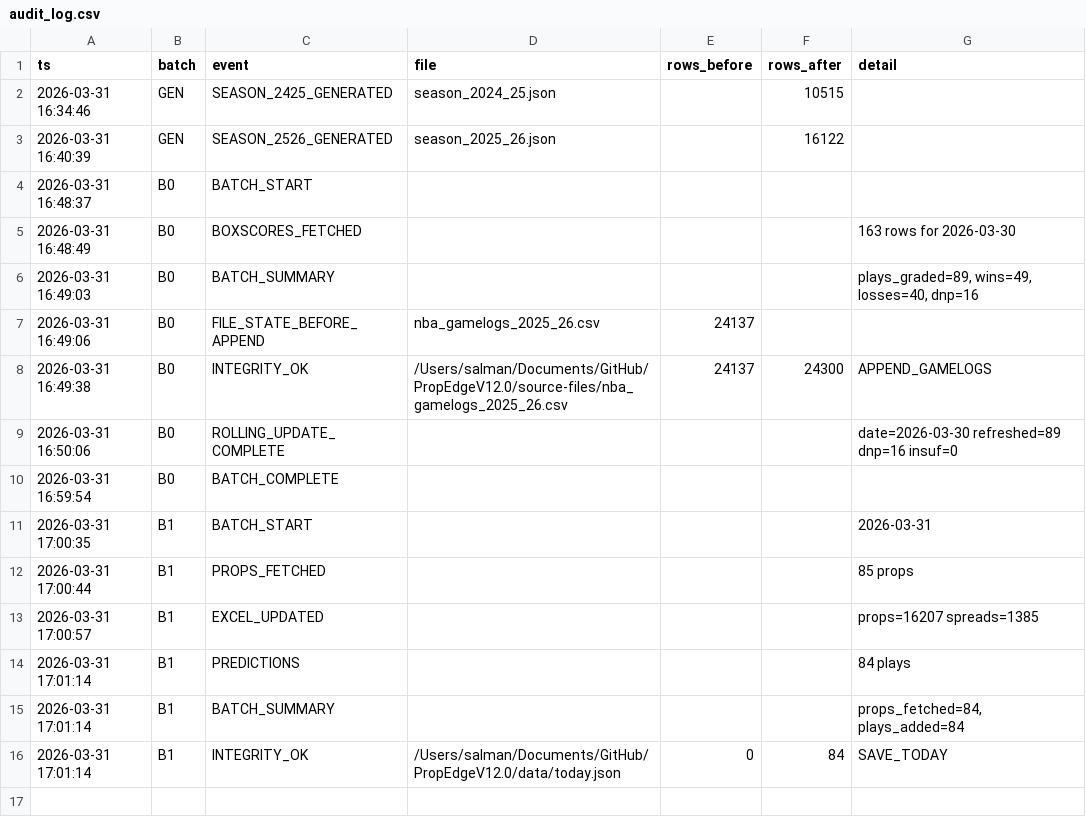
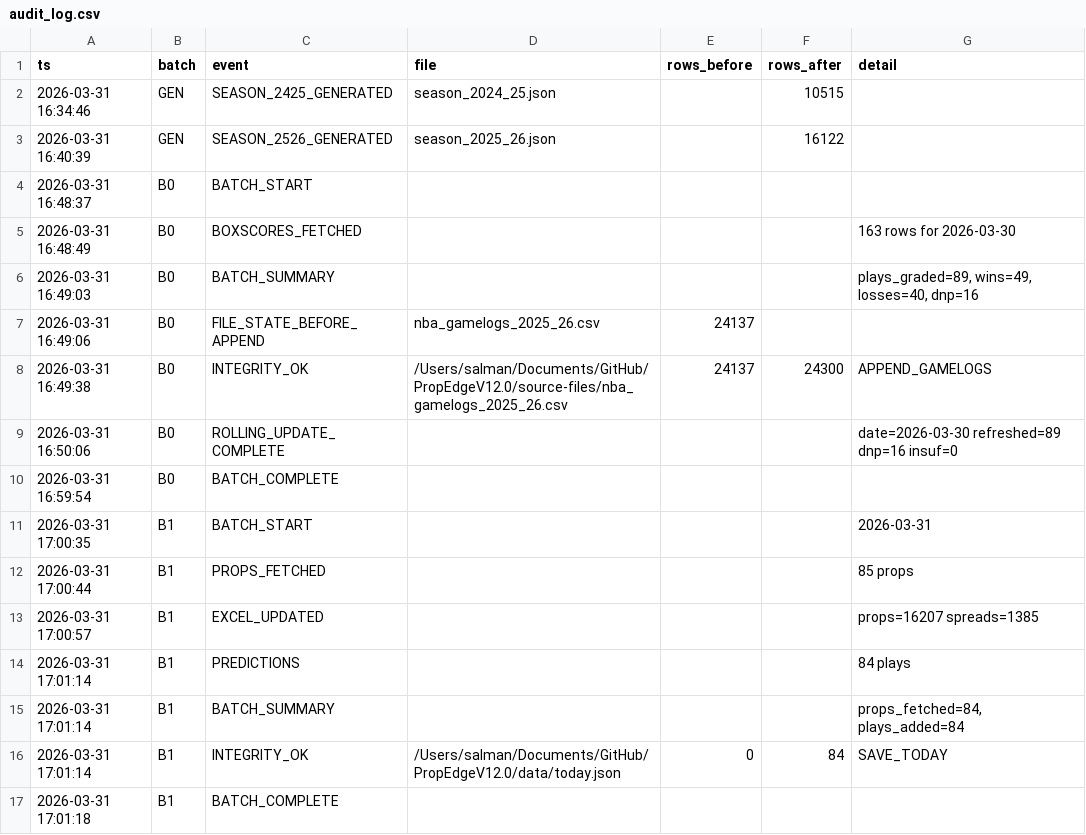
Before and after one commit to iamwerewolf1007/PropEdgeV12.0, a CSV file: data/audit_log.csv, drawn as a sheet; the diff names each change by its address in the sheet, - before the commit and + after, or states it on an @@ line.

```diff
--- a/data/audit_log.csv
+++ b/data/audit_log.csv
+row 17: 2026-03-31 17:01:18 | B1 | BATCH_COMPLETE
```
